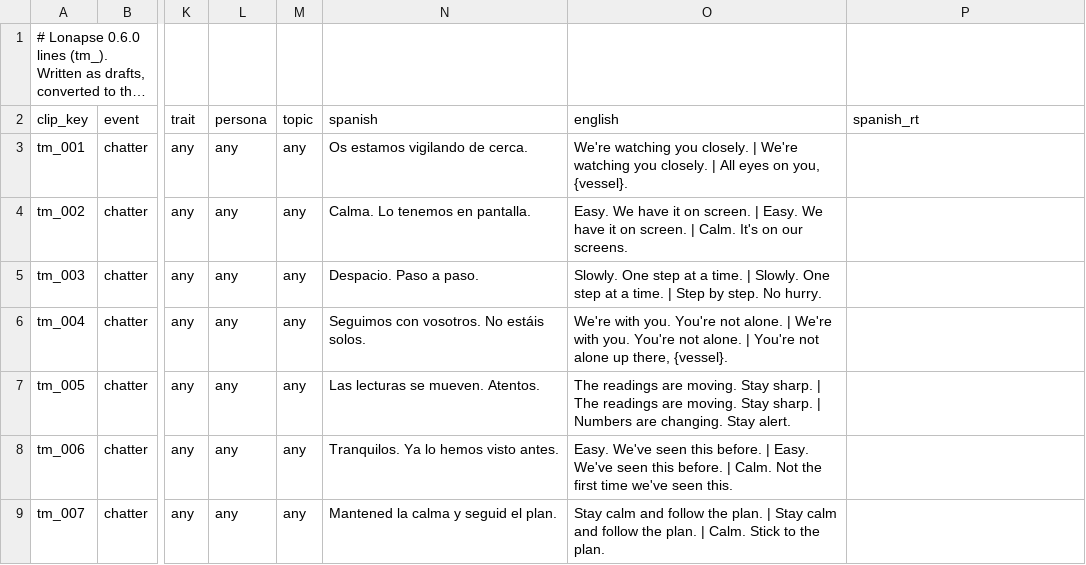
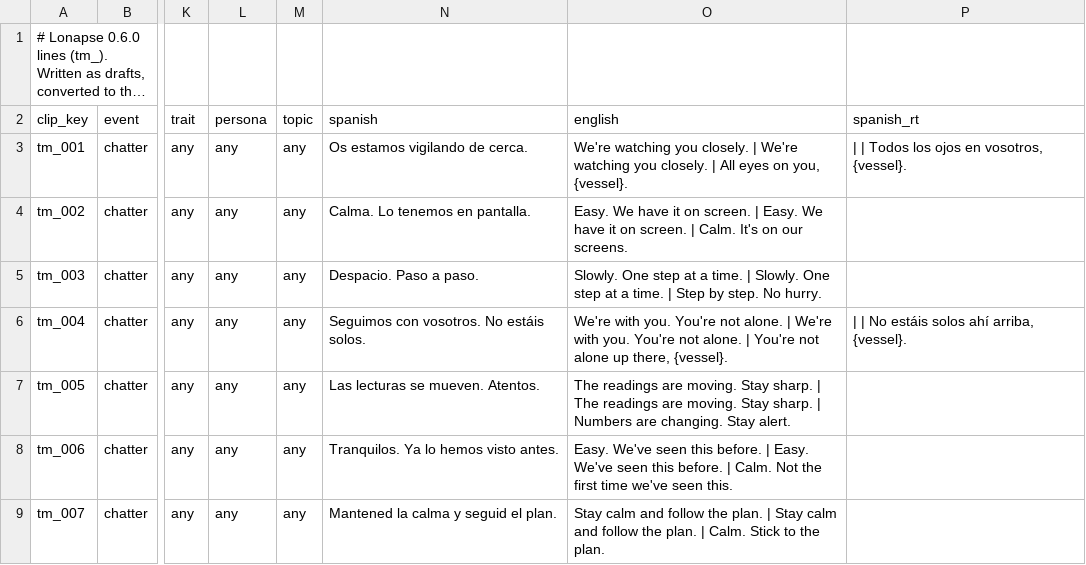
Before and after one commit to D3rpyy/KSP-Lonapse, a TSV file: audio/lonapse/phrases/tense_more.tsv, drawn as a sheet; only a part is shown, gaps mark what is left out; long unchanged cells end in …; the diff covers the shown part only; the diff names each change by its address in the sheet, - before the commit and + after, or states it on an @@ line.

Commit message:
Add runtime Spanish to the slotted lines in tense_more

```diff
--- a/audio/lonapse/phrases/tense_more.tsv
+++ b/audio/lonapse/phrases/tense_more.tsv
-P3 (spanish_rt): (empty)
+P3 (spanish_rt): | | Todos los ojos en vosotros, {vessel}.
-P6 (spanish_rt): (empty)
+P6 (spanish_rt): | | No estáis solos ahí arriba, {vessel}.
```
Also changed, not shown: 10 edited cells elsewhere in this file.
